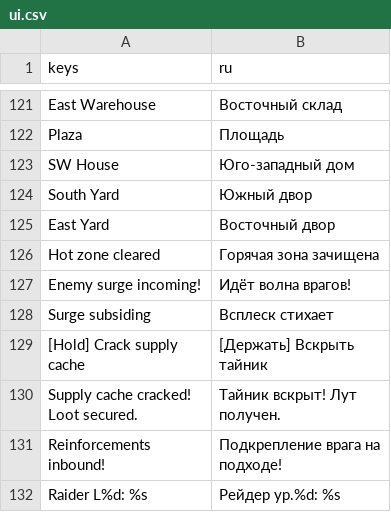
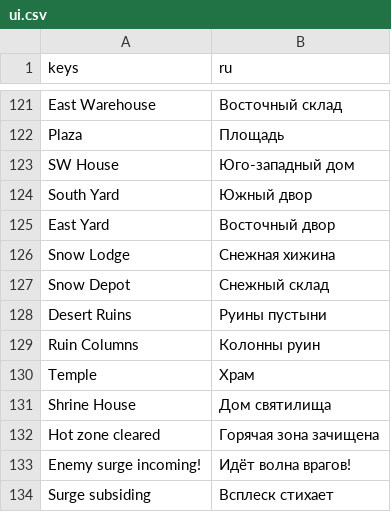
Before and after one commit to ASIMER/hype_game, a CSV file: locale/ui.csv, drawn as a sheet; only a part is shown, gaps mark what is left out; the shorter side is filled out with more unchanged rows; the diff names each change by its address in the sheet, - before the commit and + after, or states it on an @@ line.

```diff
--- a/locale/ui.csv
+++ b/locale/ui.csv
+row 126: Snow Lodge | Снежная хижина
+row 127: Snow Depot | Снежный склад
+row 128: Desert Ruins | Руины пустыни
+row 129: Ruin Columns | Колонны руин
+row 130: Temple | Храм
+row 131: Shrine House | Дом святилища
```
Also changed, not shown: 19 other files.
